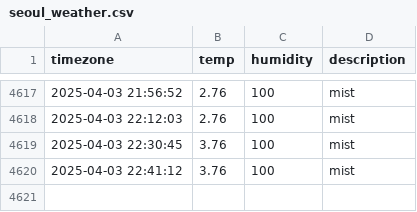
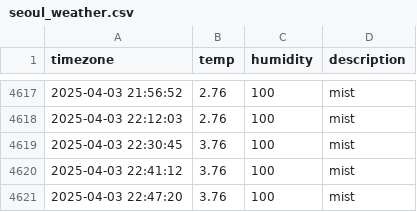
Before and after one commit to kyumanseo/seoul_weather, a CSV file: seoul_weather.csv, drawn as a sheet; only a part is shown, gaps mark what is left out.

```diff
--- a/seoul_weather.csv
+++ b/seoul_weather.csv
@@ -4620 +4620,2 @@ timezone,temp,humidity,description
 2025-04-03 22:41:12,3.76,100,mist
+2025-04-03 22:47:20,3.76,100,mist
```
